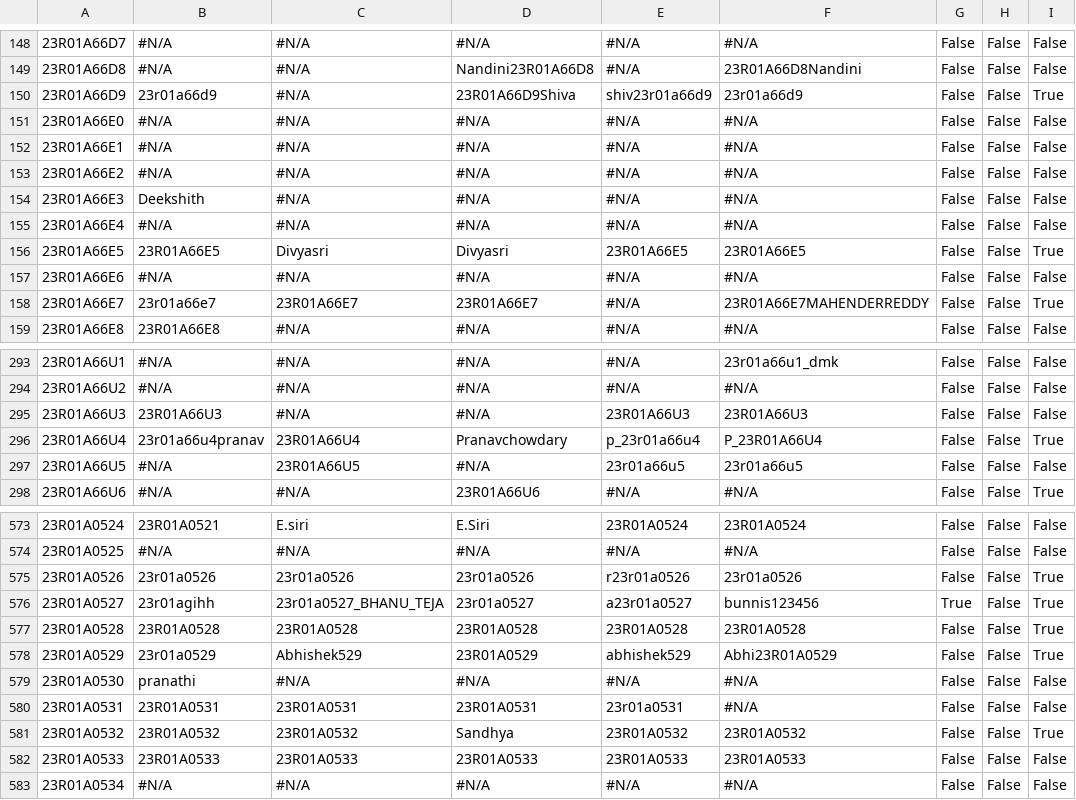
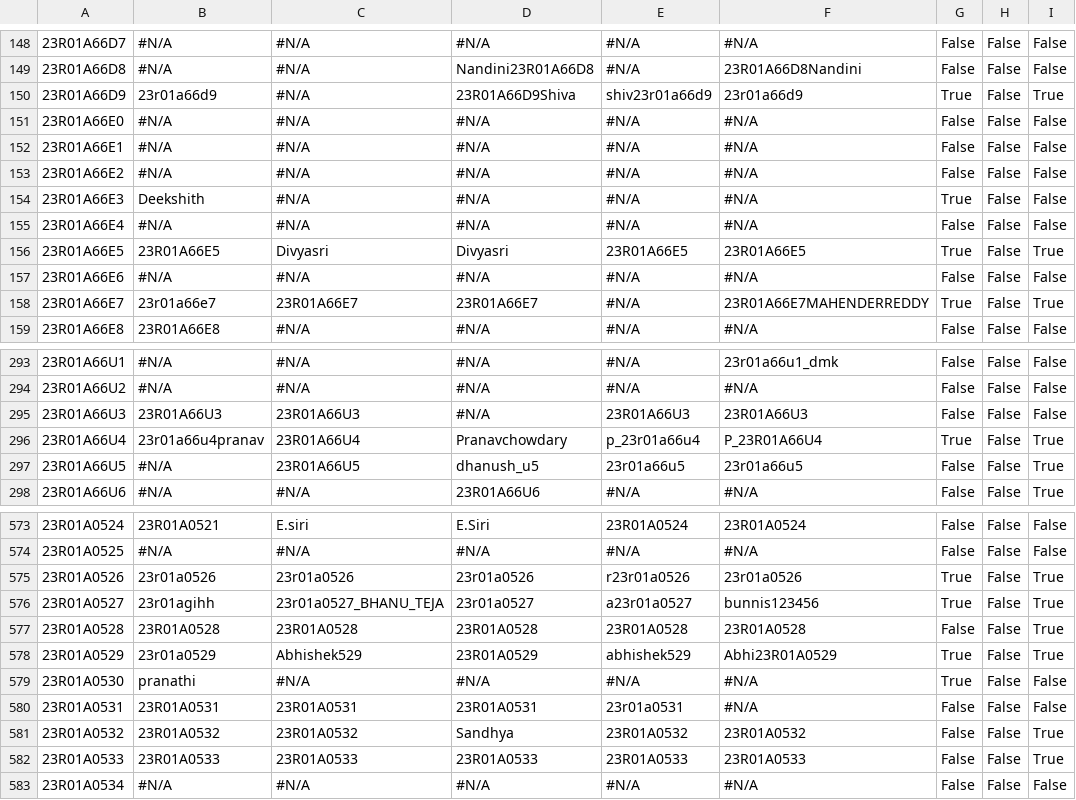
Before and after one commit to cmrittp/CMRIT2027Leaderboard, a CSV file: src/main/resources/participant_details.csv, drawn as a sheet; only a part is shown, gaps mark what is left out; the diff covers the shown part only; the diff names each change by its address in the sheet, - before the commit and + after, or states it on an @@ line.

```diff
--- a/src/main/resources/participant_details.csv
+++ b/src/main/resources/participant_details.csv
-G150: False
+G150: True
-G154: False
+G154: True
-G156: False
+G156: True
-G158: False
+G158: True
-C295: #N/A
+C295: 23R01A66U3
-G296: False
+G296: True
-D297: #N/A
+D297: dhanush_u5
-I297: False
+I297: True
-G575: False
+G575: True
-G578:G579: False
+G578:G579: True
-I582: False
+I582: True
```
Also changed, not shown: 125 edited cells elsewhere in this file.
